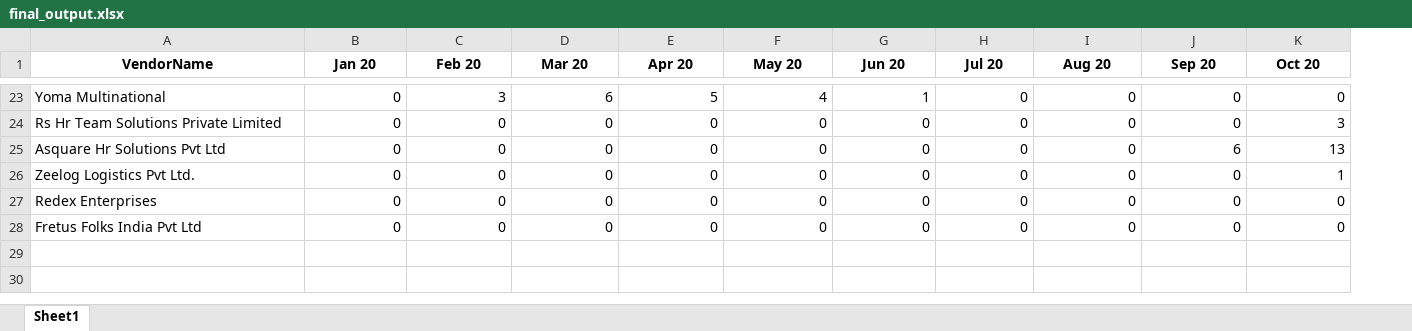
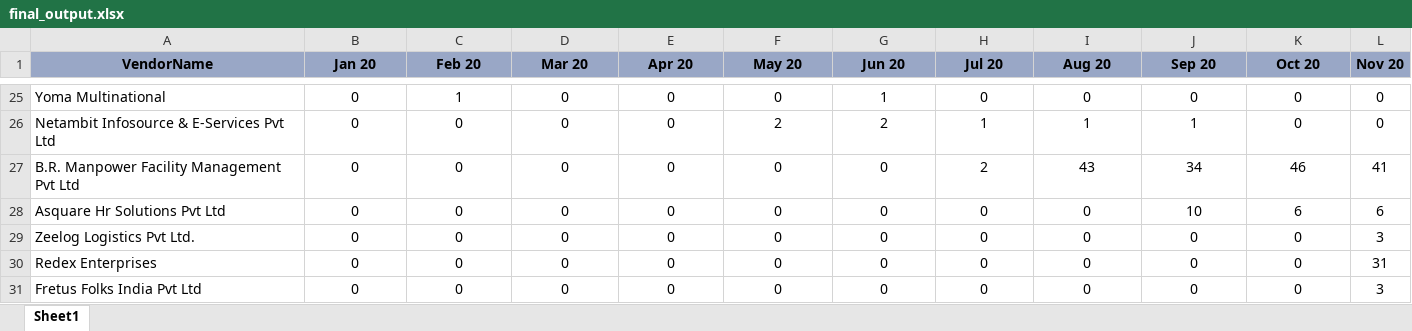
Before and after one commit to gandhirahulk/reports_app, an Excel workbook: static/df_to_excel/final_output.xlsx, sheet Sheet1, drawn as a sheet; only a part is shown, gaps mark what is left out; values as stored, in another font and other column widths than the file's, no borders; addresses are those after the commit; the diff covers the shown part only; the diff names each change by its address in the sheet, - before the commit and + after, or states it on an @@ line.

```diff
--- a/static/df_to_excel/final_output.xlsx (sheet Sheet1)
+++ b/static/df_to_excel/final_output.xlsx (sheet Sheet1)
+column L (Nov 20), row 25: 0; rows 27-31: 41 | 6 | 3 | 31 | 3
-A1:K1 fill: none
+A1:K1 fill: #99A7C6
-B25:K25 alignment: right
+B25:K25 alignment: center
-C25 (Feb 20): 3
+C25 (Feb 20): 1
-D25 (Mar 20): 6
+D25 (Mar 20): 0
-E25 (Apr 20): 5
+E25 (Apr 20): 0
-F25 (May 20): 4
+F25 (May 20): 0
+row 26: Netambit Infosource & E-Services Pvt Ltd | 0 | 0 | 0 | 0 | 2 | 2 | 1 | 1 | 1 | 0 | 0
-A27 (VendorName): Rs Hr Team Solutions Private Limited
+A27 (VendorName): B.R. Manpower Facility Management Pvt Ltd
-B27:K31 alignment: right
+B27:K31 alignment: center
-H27 (Jul 20): 0
+H27 (Jul 20): 2
-I27 (Aug 20): 0
+I27 (Aug 20): 43
-J27 (Sep 20): 0
+J27 (Sep 20): 34
-K27 (Oct 20): 3
+K27 (Oct 20): 46
-J28 (Sep 20): 6
+J28 (Sep 20): 10
-K28 (Oct 20): 13
+K28 (Oct 20): 6
-K29 (Oct 20): 1
+K29 (Oct 20): 0
```
Also changed, not shown: 15 added rows, 13 removed rows, 57 edited cells and cell formats elsewhere in this sheet, 14 other files.
